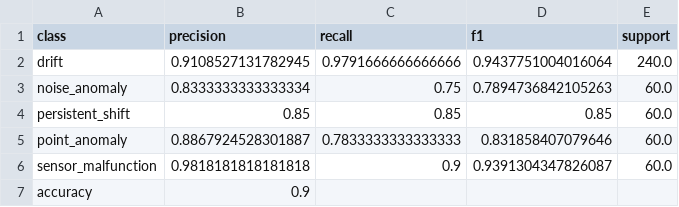
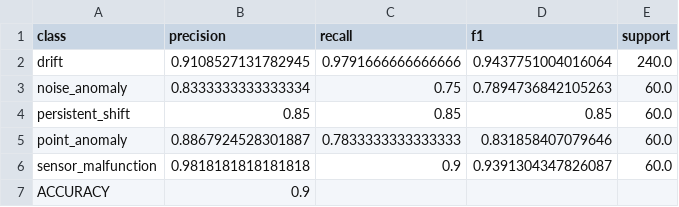
Before and after one commit to StepanTitanyan/C-MAPSS_Drift-Anomaly_Distinction, a CSV file: outputs/for_paper/table3_fingerprint.csv, drawn as a sheet.

```diff
--- a/outputs/for_paper/table3_fingerprint.csv
+++ b/outputs/for_paper/table3_fingerprint.csv
@@ -6,2 +6,2 @@ point_anomaly,0.8867924528301887,0.7833333333333333,0.831858407079646,60.0
 sensor_malfunction,0.9818181818181818,0.9,0.9391304347826087,60.0
-accuracy,0.9,,,
+ACCURACY,0.9,,,
```
Also changed, not shown: outputs/for_paper/table2_drift_ablation.csv, outputs/for_paper/table4_model_comparison.csv, 20 other files.
